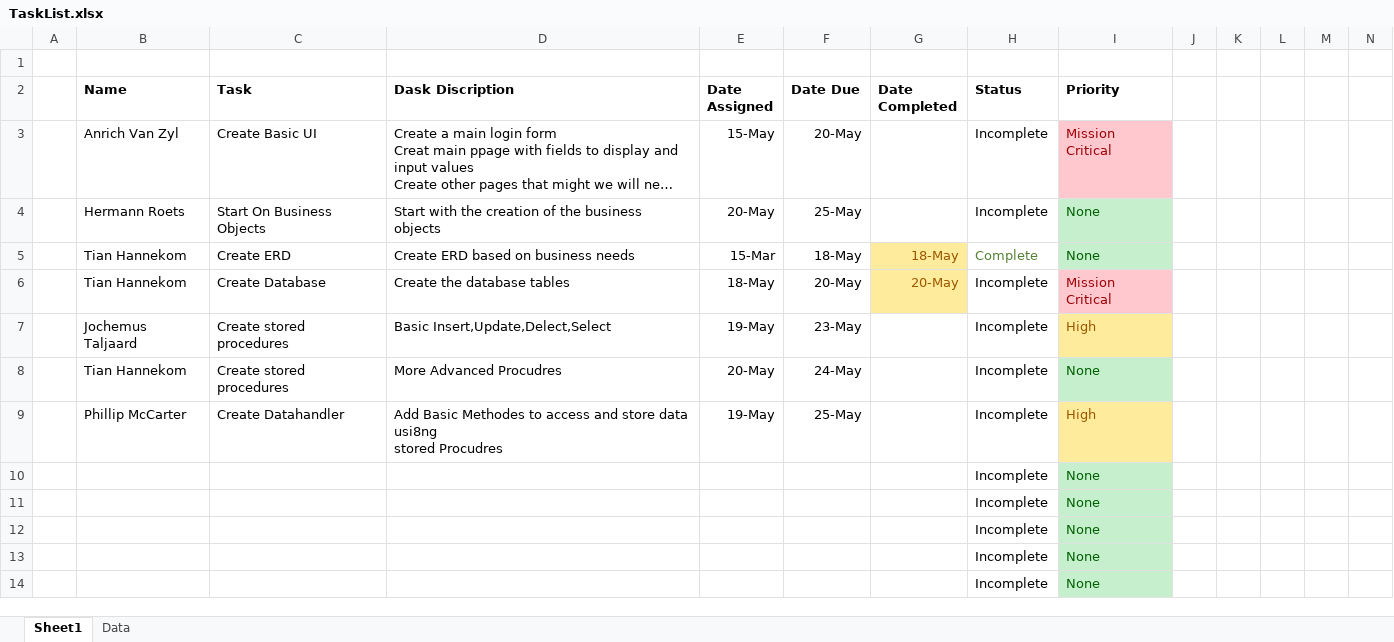
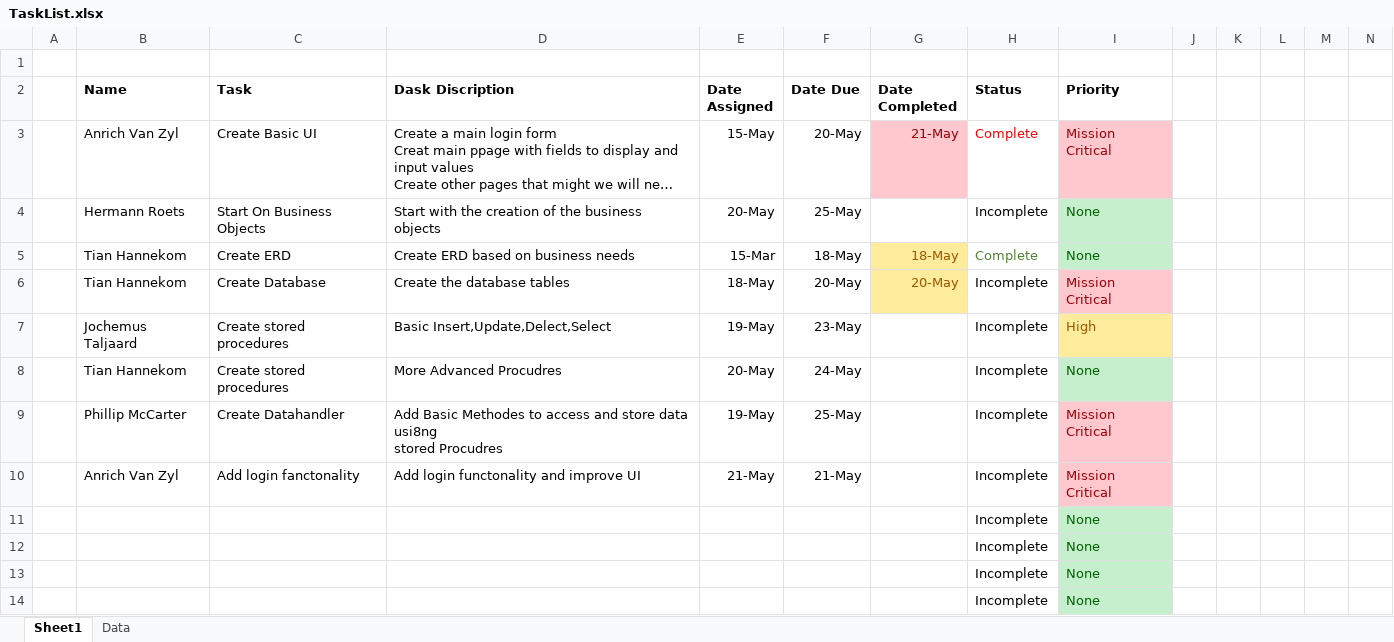
Before and after one commit to Dragomir-0/EdenFarms, an Excel workbook: Documentation/TaskList.xlsx, sheet Sheet1, drawn as a sheet; only a part is shown; long unchanged cells end in …; values as stored, in another font and other column widths than the file's, no borders; removed rows and columns are numbered as before the commit, all else as after; rows hold the shown columns only; the diff names each change by its address in the sheet, - before the commit and + after, or states it on an @@ line.

Commit message:
Tasks Update

```diff
--- a/Documentation/TaskList.xlsx (sheet Sheet1)
+++ b/Documentation/TaskList.xlsx (sheet Sheet1)
-G3 (Date Completed): (empty)
+G3 (Date Completed): 21-May
-G3 fill: none
+G3 fill: #FFC7CE
-H3 (Status): Incomplete
+H3 (Status): Complete
-H3 text colour: black
+H3 text colour: #FF0000
-I9 (Priority): High
+I9 (Priority): Mission Critical
@@ I9 fill: #FFEB9C → #FFC7CE, text colour: #9C5700 → #9C0006 @@
-row 10:  |  |  |  |  |  |  | Incomplete | None
+row 10:  | Anrich Van Zyl | Add login fanctonality | Add login functonality and improve UI | 21-May | 21-May |  | Incomplete | Mission Critical
```
